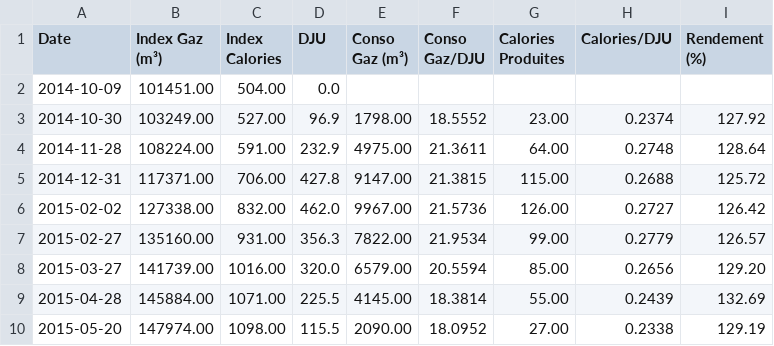
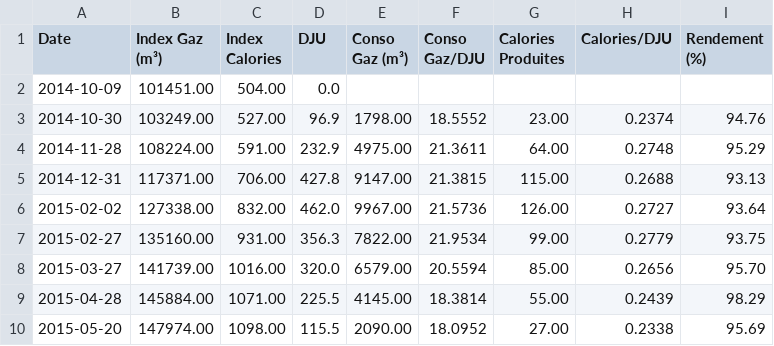
Before and after one commit to pguinet/conso-chauffage, a CSV file: rapport_2014-2015.csv, drawn as a sheet.

```diff
--- a/rapport_2014-2015.csv
+++ b/rapport_2014-2015.csv
@@ -2,9 +2,9 @@ Date;Index Gaz (m³);Index Calories;DJU;Conso Gaz (m³);Conso Gaz/DJU;Calories P
 2014-10-09;101451.00;504.00;0.0;;;;;
-2014-10-30;103249.00;527.00;96.9;1798.00;18.5552;23.00;0.2374;127.92
-2014-11-28;108224.00;591.00;232.9;4975.00;21.3611;64.00;0.2748;128.64
-2014-12-31;117371.00;706.00;427.8;9147.00;21.3815;115.00;0.2688;125.72
-2015-02-02;127338.00;832.00;462.0;9967.00;21.5736;126.00;0.2727;126.42
-2015-02-27;135160.00;931.00;356.3;7822.00;21.9534;99.00;0.2779;126.57
-2015-03-27;141739.00;1016.00;320.0;6579.00;20.5594;85.00;0.2656;129.20
-2015-04-28;145884.00;1071.00;225.5;4145.00;18.3814;55.00;0.2439;132.69
-2015-05-20;147974.00;1098.00;115.5;2090.00;18.0952;27.00;0.2338;129.19
+2014-10-30;103249.00;527.00;96.9;1798.00;18.5552;23.00;0.2374;94.76
+2014-11-28;108224.00;591.00;232.9;4975.00;21.3611;64.00;0.2748;95.29
+2014-12-31;117371.00;706.00;427.8;9147.00;21.3815;115.00;0.2688;93.13
+2015-02-02;127338.00;832.00;462.0;9967.00;21.5736;126.00;0.2727;93.64
+2015-02-27;135160.00;931.00;356.3;7822.00;21.9534;99.00;0.2779;93.75
+2015-03-27;141739.00;1016.00;320.0;6579.00;20.5594;85.00;0.2656;95.70
+2015-04-28;145884.00;1071.00;225.5;4145.00;18.3814;55.00;0.2439;98.29
+2015-05-20;147974.00;1098.00;115.5;2090.00;18.0952;27.00;0.2338;95.69
```
Also changed, not shown: rapport_2015-2016.csv, rapport_2018-2019.csv, 28 other files.
